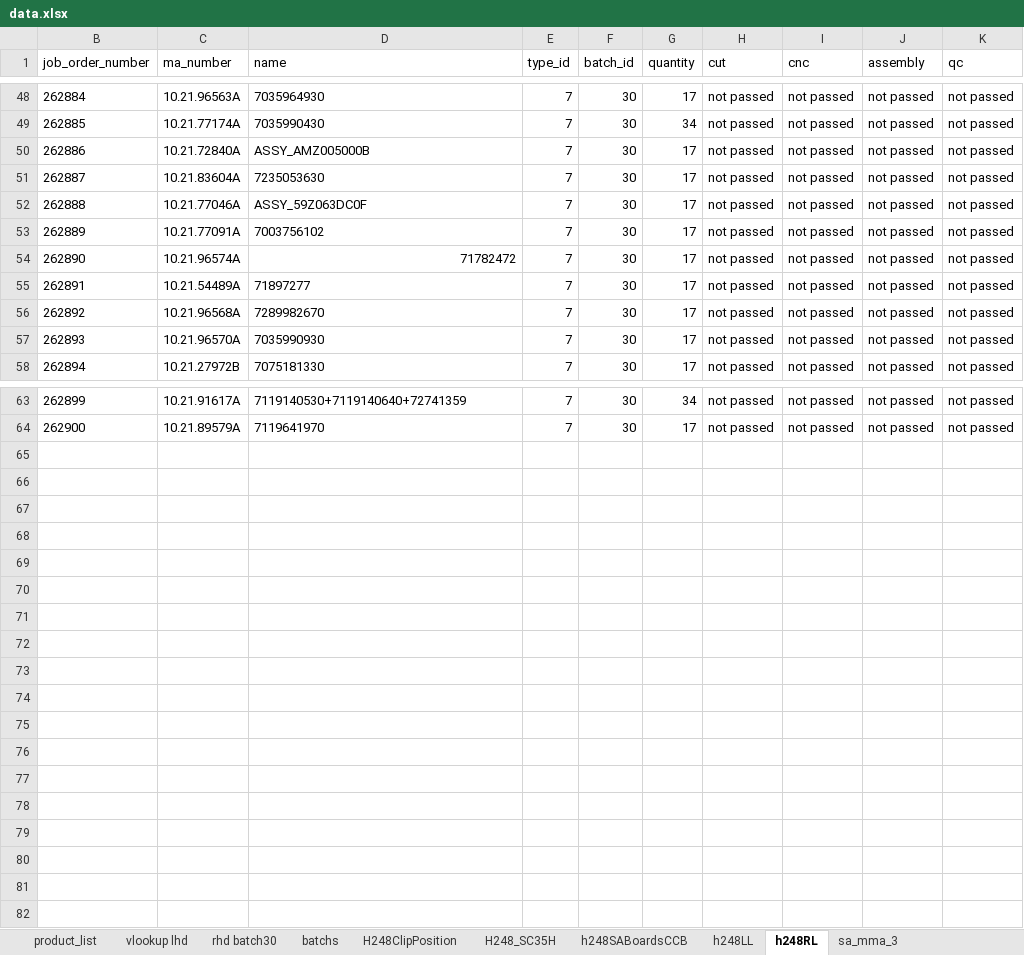
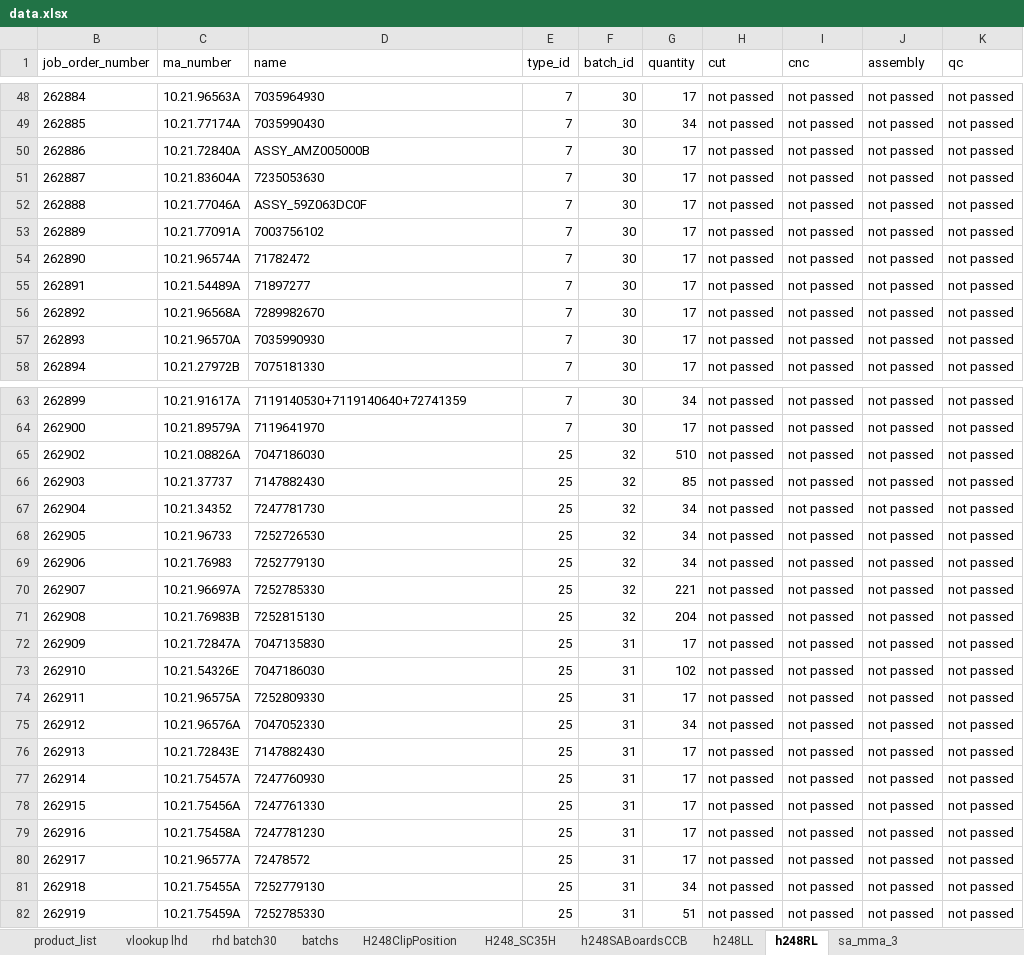
Before and after one commit to pacopacev/jo_engine, an Excel workbook: data.xlsx, sheet h248RL, drawn as a sheet; only a part is shown, gaps mark what is left out; values as stored, in another font and other column widths than the file's, no borders; conditional formats and table styles not drawn; the diff names each change by its address in the sheet, - before the commit and + after, or states it on an @@ line.

```diff
--- a/data.xlsx (sheet h248RL)
+++ b/data.xlsx (sheet h248RL)
-D54 alignment: right
+D54 alignment: left
+row 65: 262902 | 10.21.08826A | 7047186030 | 25 | 32 | 510 | not passed | not passed | not passed | not passed
+row 66: 262903 | 10.21.37737 | 7147882430 | 25 | 32 | 85 | not passed | not passed | not passed | not passed
+row 67: 262904 | 10.21.34352 | 7247781730 | 25 | 32 | 34 | not passed | not passed | not passed | not passed
+row 68: 262905 | 10.21.96733 | 7252726530 | 25 | 32 | 34 | not passed | not passed | not passed | not passed
+row 69: 262906 | 10.21.76983 | 7252779130 | 25 | 32 | 34 | not passed | not passed | not passed | not passed
+row 70: 262907 | 10.21.96697A | 7252785330 | 25 | 32 | 221 | not passed | not passed | not passed | not passed
+row 71: 262908 | 10.21.76983B | 7252815130 | 25 | 32 | 204 | not passed | not passed | not passed | not passed
+row 72: 262909 | 10.21.72847A | 7047135830 | 25 | 31 | 17 | not passed | not passed | not passed | not passed
+row 73: 262910 | 10.21.54326E | 7047186030 | 25 | 31 | 102 | not passed | not passed | not passed | not passed
+row 74: 262911 | 10.21.96575A | 7252809330 | 25 | 31 | 17 | not passed | not passed | not passed | not passed
+row 75: 262912 | 10.21.96576A | 7047052330 | 25 | 31 | 34 | not passed | not passed | not passed | not passed
+row 76: 262913 | 10.21.72843E | 7147882430 | 25 | 31 | 17 | not passed | not passed | not passed | not passed
+row 77: 262914 | 10.21.75457A | 7247760930 | 25 | 31 | 17 | not passed | not passed | not passed | not passed
+row 78: 262915 | 10.21.75456A | 7247761330 | 25 | 31 | 17 | not passed | not passed | not passed | not passed
+row 79: 262916 | 10.21.75458А | 7247781230 | 25 | 31 | 17 | not passed | not passed | not passed | not passed
+row 80: 262917 | 10.21.96577A | 72478572 | 25 | 31 | 17 | not passed | not passed | not passed | not passed
+row 81: 262918 | 10.21.75455A | 7252779130 | 25 | 31 | 34 | not passed | not passed | not passed | not passed
+row 82: 262919 | 10.21.75459A | 7252785330 | 25 | 31 | 51 | not passed | not passed | not passed | not passed
```
Also changed, not shown: sheet h248LL, sheet product_list, sheet h248SABoardsCCB, sheet vlookup lhd, sheet batchs, other sheet tabs, hidden cells, jo.xlsx.
